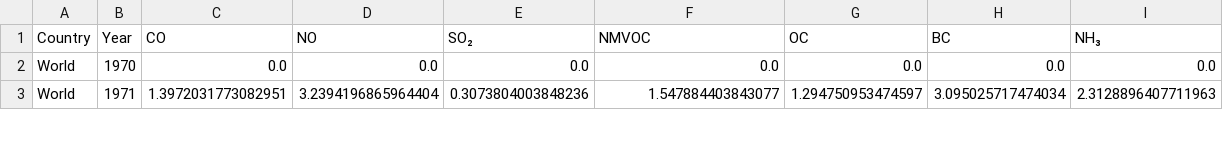
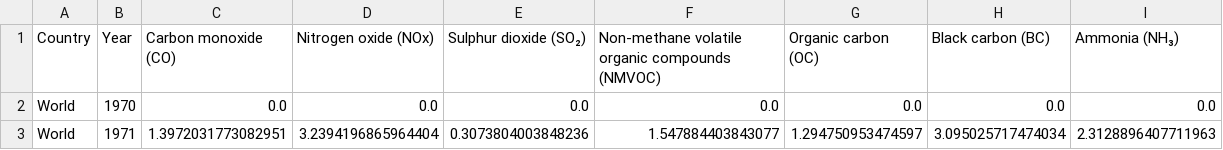
Before and after one commit to bhii0003/FIT3179-A2, a CSV file: pollutants_percentage.csv, drawn as a sheet; only a part is shown.

```diff
--- a/pollutants_percentage.csv
+++ b/pollutants_percentage.csv
@@ -1,2 +1,2 @@
-Country,Year,CO,NO,SO₂,NMVOC,OC,BC,NH₃
+Country,Year,Carbon monoxide (CO),Nitrogen oxide (NOx),Sulphur dioxide (SO₂),Non-methane volatile organic compounds (NMVOC),Organic carbon (OC),Black carbon (BC),Ammonia (NH₃)
 World,1970,0.0,0.0,0.0,0.0,0.0,0.0,0.0
```
Also changed, not shown: 1 other file.
